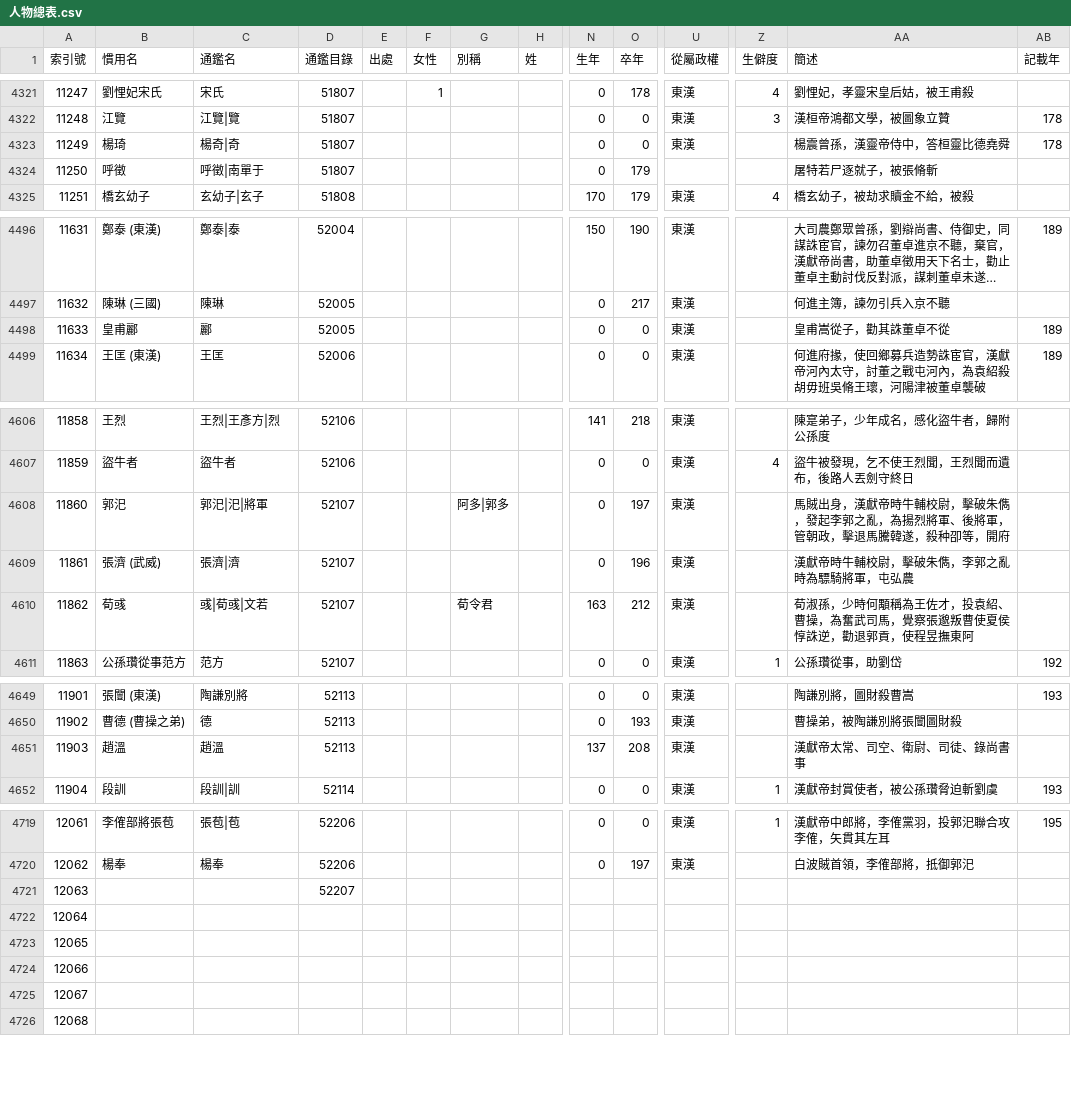
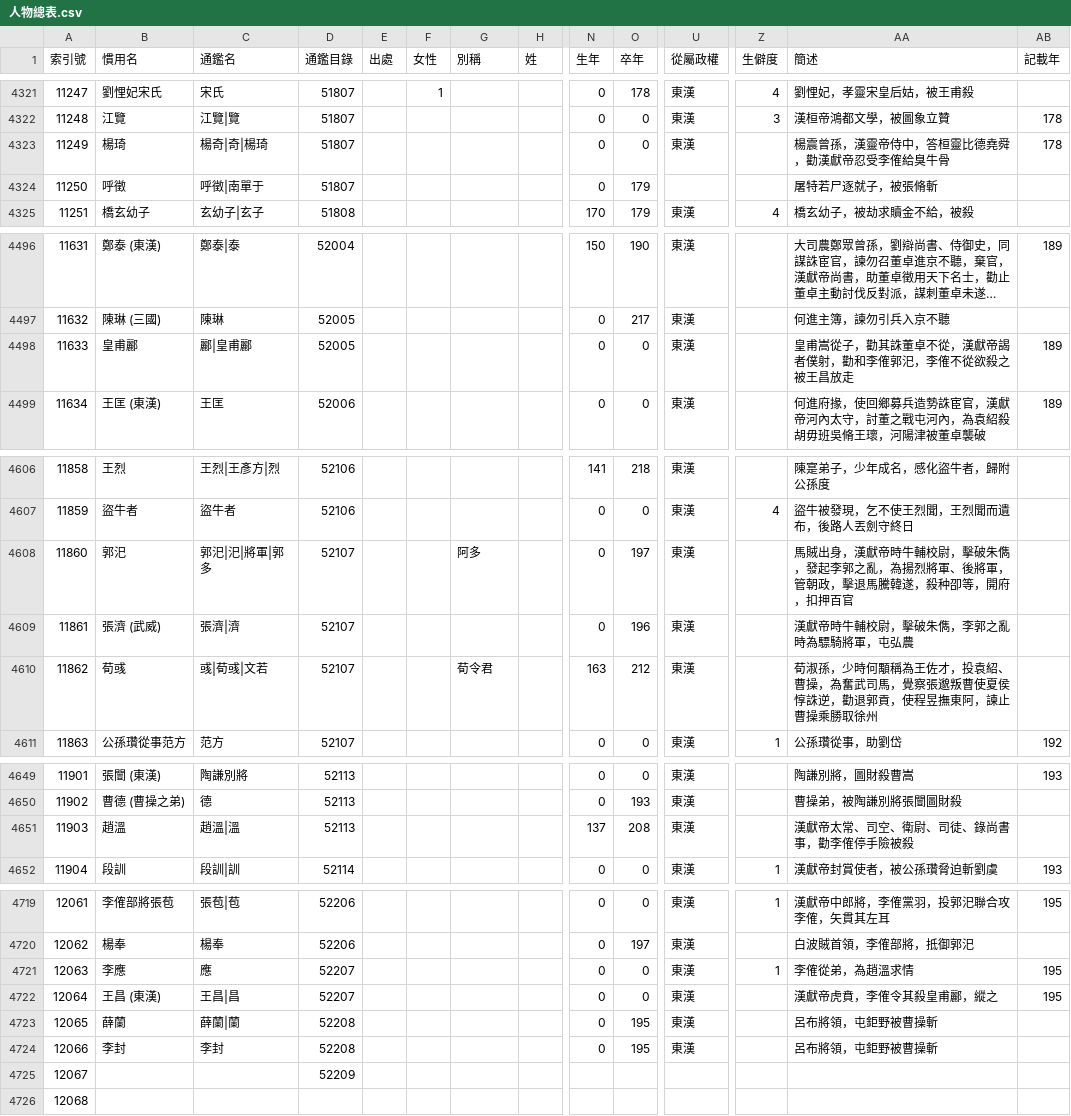
Before and after one commit to gintian/zizhitongjian, a CSV file: 1_主要數據/人物總表.csv, drawn as a sheet; only a part is shown, gaps mark what is left out; long unchanged cells end in …; removed rows and columns are numbered as before the commit, all else as after; rows hold the shown columns only; the diff covers the shown part only; the diff names each change by its address in the sheet, - before the commit and + after, or states it on an @@ line.

```diff
--- a/1_主要數據/人物總表.csv
+++ b/1_主要數據/人物總表.csv
-C4323 (通鑑名): 楊奇|奇
+C4323 (通鑑名): 楊奇|奇|楊琦
-AA4323 (簡述): 楊震曾孫，漢靈帝侍中，答桓靈比德堯舜
+AA4323 (簡述): 楊震曾孫，漢靈帝侍中，答桓靈比德堯舜，勸漢獻帝忍受李傕給臭牛骨
-C4498 (通鑑名): 酈
+C4498 (通鑑名): 酈|皇甫酈
-AA4498 (簡述): 皇甫嵩從子，勸其誅董卓不從
+AA4498 (簡述): 皇甫嵩從子，勸其誅董卓不從，漢獻帝謁者僕射，勸和李傕郭汜，李傕不從欲殺之被王昌放走
-C4608 (通鑑名): 郭汜|汜|將軍
+C4608 (通鑑名): 郭汜|汜|將軍|郭多
-G4608 (別稱): 阿多|郭多
+G4608 (別稱): 阿多
-AA4608 (簡述): …等，開府
+AA4608 (簡述): …等，開府，扣押百官
-AA4610 (簡述): …昱撫東阿
+AA4610 (簡述): …昱撫東阿，諫止曹操乘勝取徐州
-C4651 (通鑑名): 趙溫
+C4651 (通鑑名): 趙溫|溫
-AA4651 (簡述): 漢獻帝太常、司空、衛尉、司徒、錄尚書事
+AA4651 (簡述): 漢獻帝太常、司空、衛尉、司徒、錄尚書事，勸李傕停手險被殺
-row 4721: 12063 |  |  | 52207
-row 4722: 12064
-row 4723: 12065
-row 4724: 12066
-row 4725: 12067
+row 4721: 12063 | 李應 | 應 | 52207 |  |  |  |  | 0 | 0 | 東漢 | 1 | 李傕從弟，為趙溫求情 | 195
+row 4722: 12064 | 王昌 (東漢) | 王昌|昌 | 52207 |  |  |  |  | 0 | 0 | 東漢 |  | 漢獻帝虎賁，李傕令其殺皇甫酈，縱之 | 195
+row 4723: 12065 | 薛蘭 | 薛蘭|蘭 | 52208 |  |  |  |  | 0 | 195 | 東漢 |  | 呂布將領，屯鉅野被曹操斬
+row 4724: 12066 | 李封 | 李封 | 52208 |  |  |  |  | 0 | 195 | 東漢 |  | 呂布將領，屯鉅野被曹操斬
+row 4725: 12067 |  |  | 52209
```
Also changed, not shown: 2 edited cells elsewhere in this file, 1_主要數據/通鑑目錄.csv, 2 other files.
